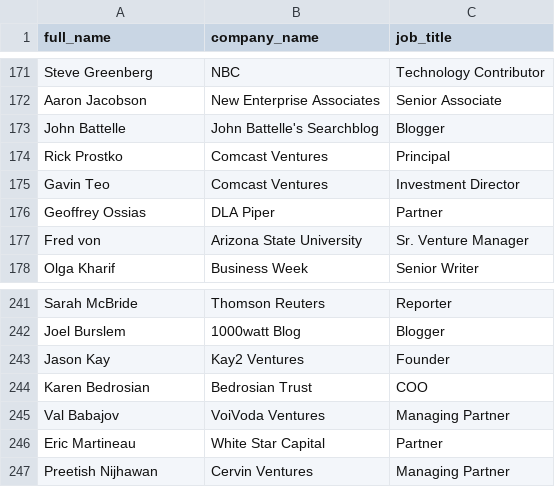
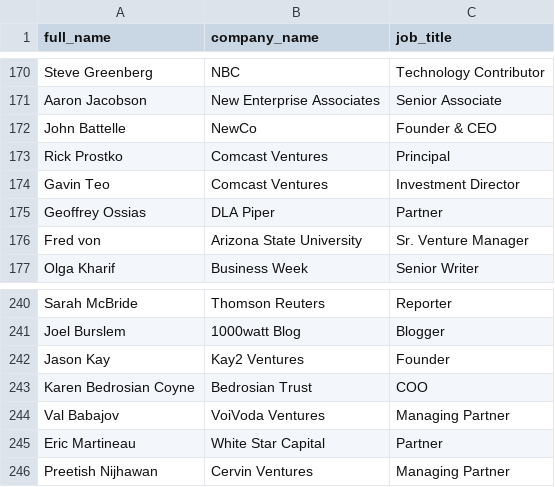
Before and after one commit to skilbjo/jsonCSV, a CSV file: csvFiles/featuredAttendees.csv (was people.csv), drawn as a sheet; only a part is shown, gaps mark what is left out; the diff covers the shown part only.

```diff
--- a/people.csv
+++ b/csvFiles/featuredAttendees.csv
@@ -172,3 +171,3 @@
 "Aaron Jacobson","New Enterprise Associates","Senior Associate"
-"John Battelle","John Battelle's Searchblog","Blogger"
+"John Battelle","NewCo","Founder & CEO"
 "Rick Prostko","Comcast Ventures","Principal"
@@ -243,3 +242,3 @@
 "Jason Kay","Kay2 Ventures","Founder"
-"Karen Bedrosian","Bedrosian Trust","COO"
+"Karen Bedrosian Coyne","Bedrosian Trust","COO"
 "Val Babajov","VoiVoda Ventures","Managing Partner"
```
Also changed, not shown: 1 added row, 4 removed rows and 2 edited cells elsewhere in this file, 11 other files.
